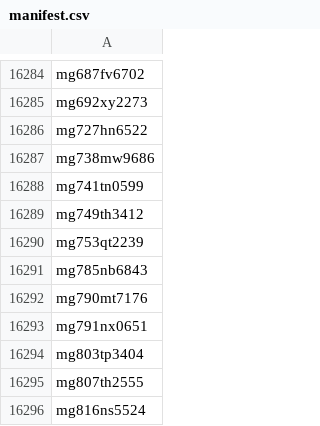
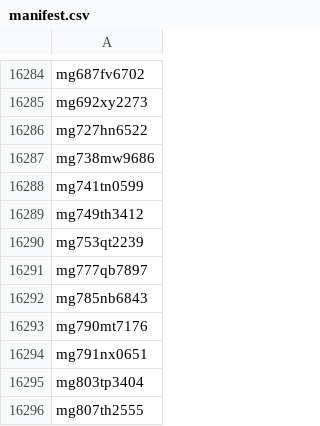
Before and after one commit to jcoyne/sdr-harvest, a CSV file: manifest.csv, drawn as a sheet; only a part is shown, gaps mark what is left out; the shorter side is filled out with more unchanged rows; the diff names each change by its address in the sheet, - before the commit and + after, or states it on an @@ line.

Commit message:
Add mg777qb7897 Stanford Report v28, to the manifest

```diff
--- a/manifest.csv
+++ b/manifest.csv
+row 16291: mg777qb7897
```
